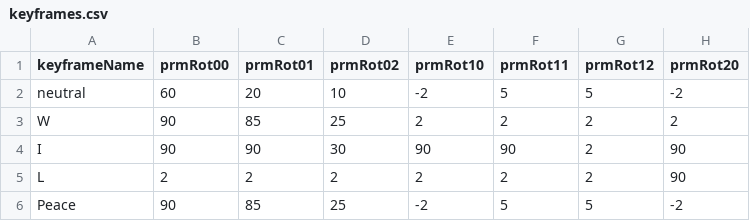
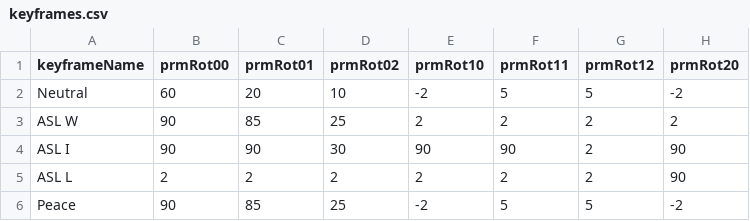
Before and after one commit to worgarside/COM3503-3DGraphics, a CSV file: Assignment/keyframes.csv, drawn as a sheet; only a part is shown; the diff names each change by its address in the sheet, - before the commit and + after, or states it on an @@ line.

Commit message:
Keyframes are now wholly managed by CSV file

```diff
--- a/Assignment/keyframes.csv
+++ b/Assignment/keyframes.csv
-A2 (keyframeName): neutral
+A2 (keyframeName): Neutral
-A3 (keyframeName): W
+A3 (keyframeName): ASL W
-A4 (keyframeName): I
+A4 (keyframeName): ASL I
-A5 (keyframeName): L
+A5 (keyframeName): ASL L
```
Also changed, not shown: 4 other files.
